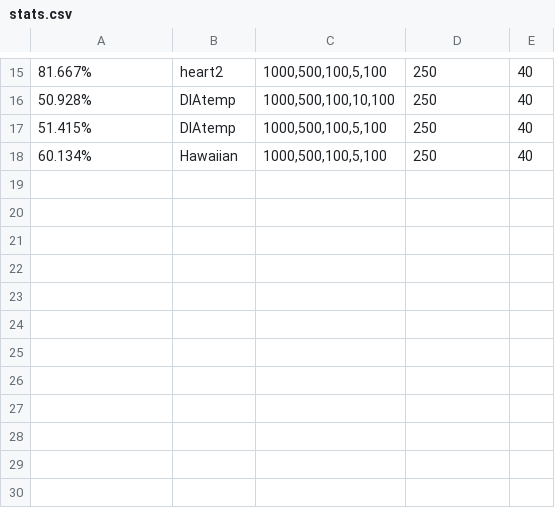
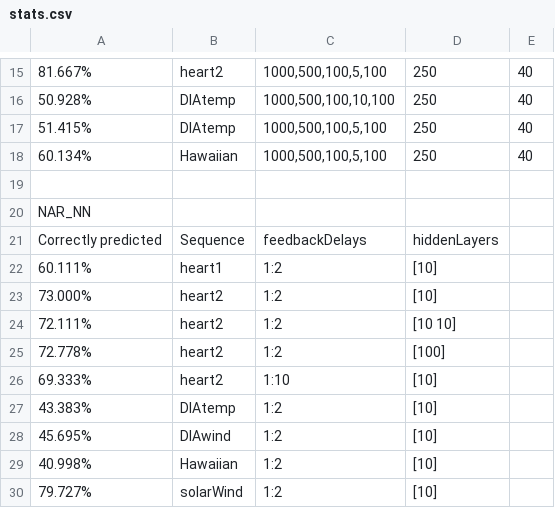
Before and after one commit to DGullicksonMines/ISSII_Group3Project, a CSV file: stats.csv, drawn as a sheet; only a part is shown, gaps mark what is left out; the diff names each change by its address in the sheet, - before the commit and + after, or states it on an @@ line.

```diff
--- a/stats.csv
+++ b/stats.csv
+row 19: (empty)
+row 20: NAR_NN
+row 21: Correctly predicted | Sequence | feedbackDelays | hiddenLayers
+row 22: 60.111% | heart1 | 1:2 | [10]
+row 23: 73.000% | heart2 | 1:2 | [10]
+row 24: 72.111% | heart2 | 1:2 | [10 10]
+row 25: 72.778% | heart2 | 1:2 | [100]
+row 26: 69.333% | heart2 | 1:10 | [10]
+row 27: 43.383% | DIAtemp | 1:2 | [10]
+row 28: 45.695% | DIAwind | 1:2 | [10]
+row 29: 40.998% | Hawaiian | 1:2 | [10]
+row 30: 79.727% | solarWind | 1:2 | [10]
```
Also changed, not shown: 1 other file.
